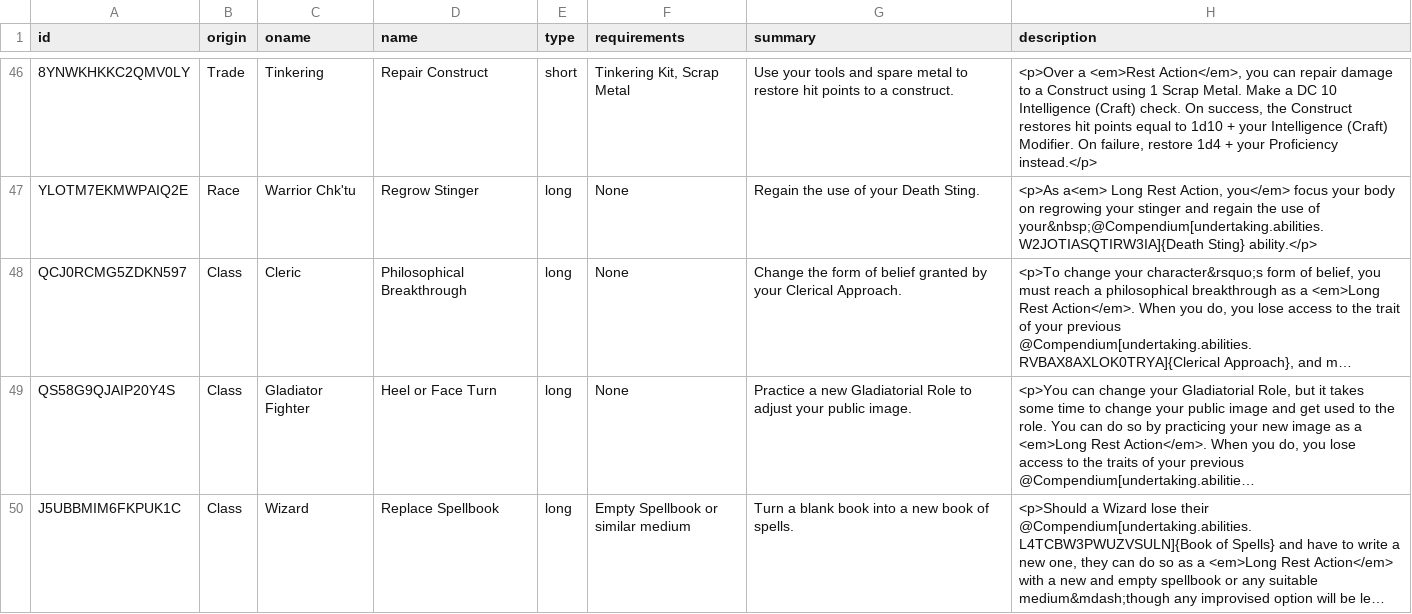
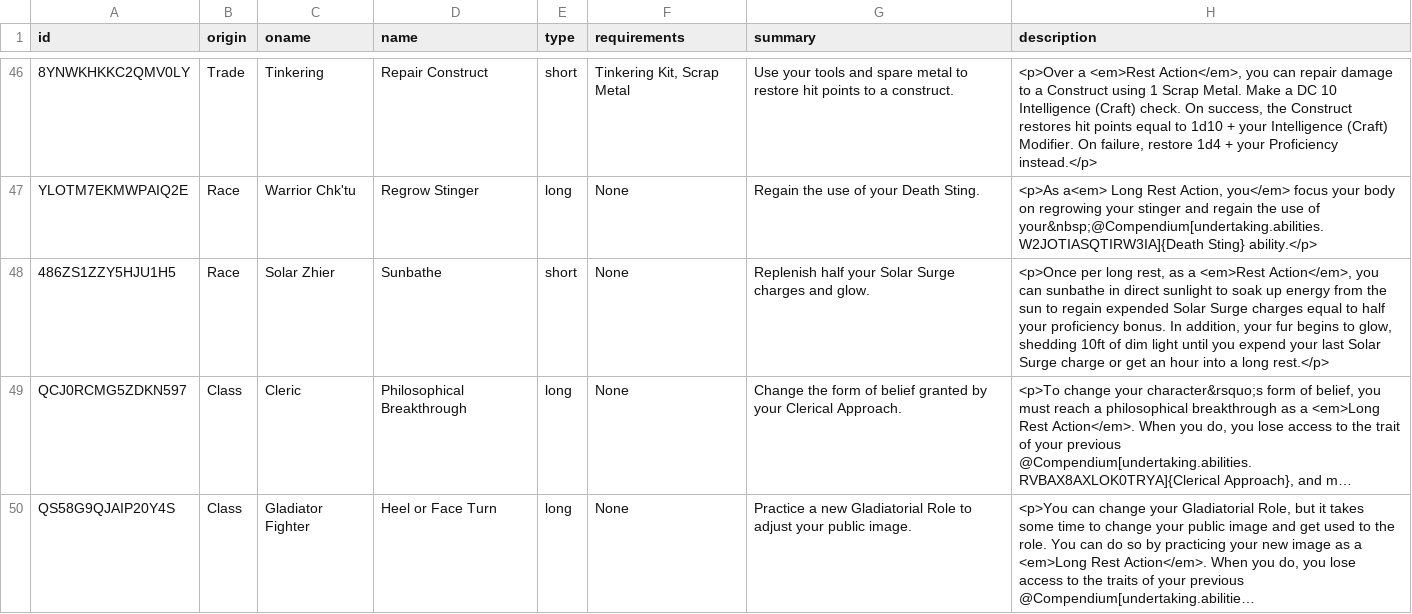
Before and after one commit to NotALizard/undertaking-foundry, a CSV file: packs/src/rest-actions.csv, drawn as a sheet; only a part is shown, gaps mark what is left out; the shorter side is filled out with more unchanged rows; long unchanged cells end in …; the diff names each change by its address in the sheet, - before the commit and + after, or states it on an @@ line.

Commit message:
Add resource tracking to compendium racial and class abilities. Fix ability attack editor. Add missing racial rest action.

```diff
--- a/packs/src/rest-actions.csv
+++ b/packs/src/rest-actions.csv
+row 48: 486ZS1ZZY5HJU1H5 | Race | Solar Zhier | Sunbathe | short | None | Replenish half your Solar Surge charges and glow. | <p>Once per long rest, as a <em>Rest Action</em>, you can sunbathe in direct sunlight to soak up energy from the sun to regain expended Solar Surge charges equal to half your proficiency bonus. In addition, your fur begins to glow, shedding 10ft of dim light until you expend your last Solar Surge charge or get an hour into a long rest.</p>
```
Also changed, not shown: 58 other files.
